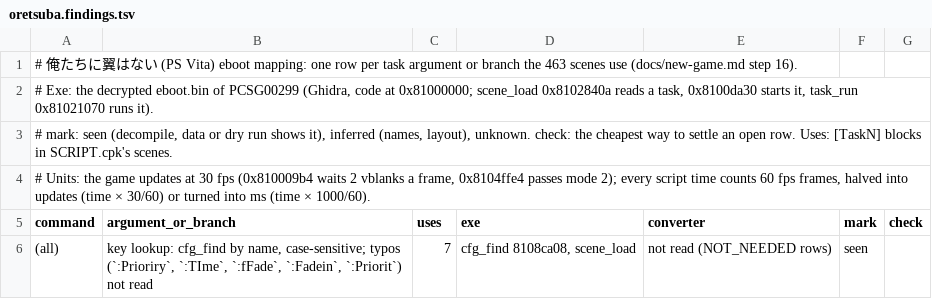
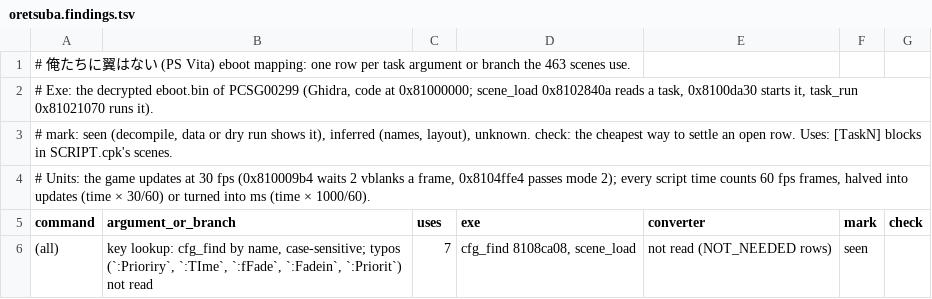
Before and after one commit to blankiekun/conscripter-convert, a TSV file: docs/games/oretsuba.findings.tsv, drawn as a sheet; only a part is shown.

Commit message:
Fold in #634 without its CLAUDE.md and lead docs
From lead/docs-refactor: new-game.md + new-game-reference.md (15 KB), tools.md, lessons.md, docs/history and new-engine.md removed, findings lint removed, land.sh cleans merged worktrees. CLAUDE.md and the lead docs stay the lead-kit versions; their pointers to removed docs fixed.

```diff
--- a/docs/games/oretsuba.findings.tsv
+++ b/docs/games/oretsuba.findings.tsv
@@ -1,2 +1,2 @@
-# 俺たちに翼はない (PS Vita) eboot mapping: one row per task argument or branch the 463 scenes use (docs/new-game.md step 16).
+# 俺たちに翼はない (PS Vita) eboot mapping: one row per task argument or branch the 463 scenes use.
 # Exe: the decrypted eboot.bin of PCSG00299 (Ghidra, code at 0x81000000; scene_load 0x8102840a reads a task, 0x8100da30 starts it, task_run 0x81021070 runs it).
```
Also changed, not shown: docs/games/tsukihime.findings.tsv, 55 other files.
